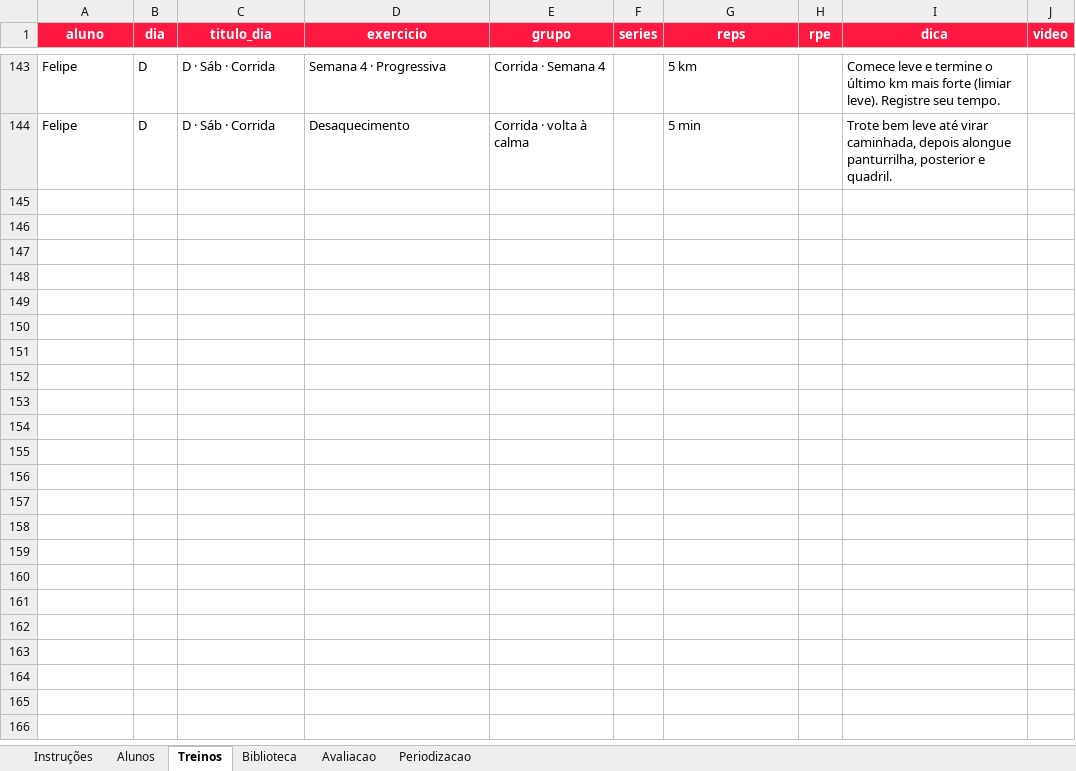
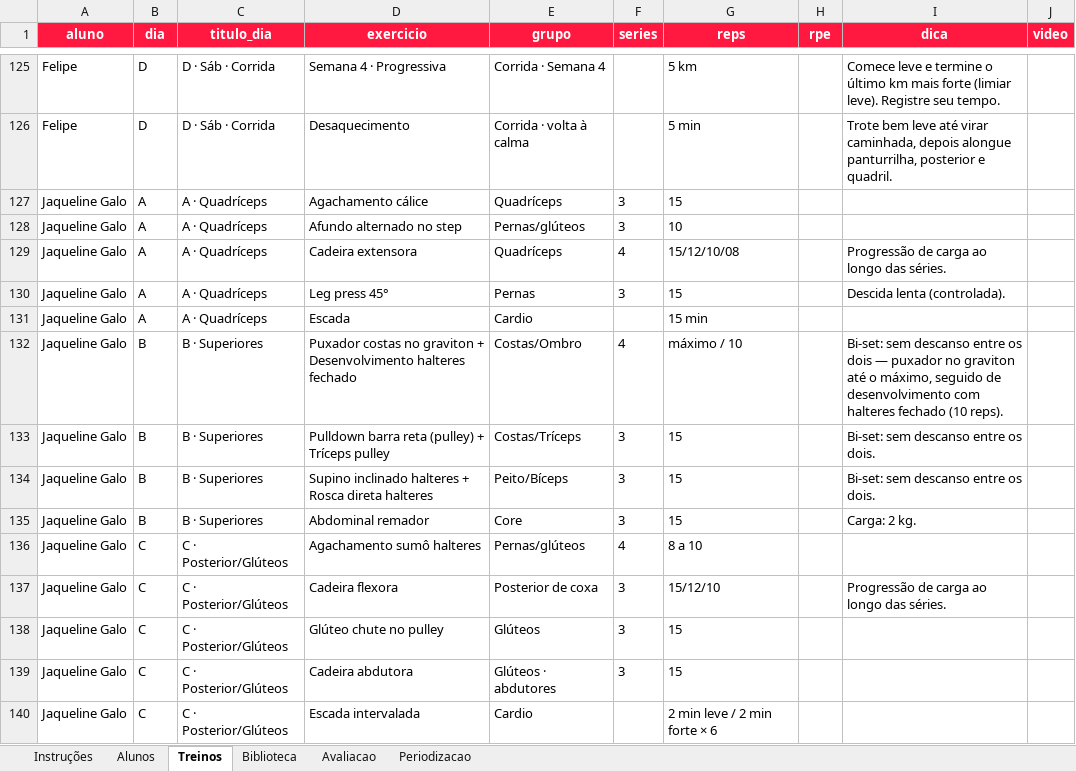
Before and after one commit to laricampos7/larissa-campos-plataforma, an Excel workbook: gerador/modelo-treinos.xlsx, sheet Treinos, drawn as a sheet; only a part is shown, gaps mark what is left out; values as stored, in another font and other column widths than the file's, no borders; the diff covers the shown part only; the diff names each change by its address in the sheet, - before the commit and + after, or states it on an @@ line.

Commit message:
Novo ciclo de treino da Jaqueline: foco em ganho de massa muscular e força em membros inferiores (A-Quadríceps, B-Superiores, C-Posterior/Glúteos)

```diff
--- a/gerador/modelo-treinos.xlsx (sheet Treinos)
+++ b/gerador/modelo-treinos.xlsx (sheet Treinos)
+row 127: Jaqueline Galo | A | A · Quadríceps | Agachamento cálice | Quadríceps | 3 | 15
+row 128: Jaqueline Galo | A | A · Quadríceps | Afundo alternado no step | Pernas/glúteos | 3 | 10
+row 129: Jaqueline Galo | A | A · Quadríceps | Cadeira extensora | Quadríceps | 4 | 15/12/10/08 |  | Progressão de carga ao longo das séries.
+row 130: Jaqueline Galo | A | A · Quadríceps | Leg press 45° | Pernas | 3 | 15 |  | Descida lenta (controlada).
+row 131: Jaqueline Galo | A | A · Quadríceps | Escada | Cardio |  | 15 min
+row 132: Jaqueline Galo | B | B · Superiores | Puxador costas no graviton + Desenvolvimento halteres fechado | Costas/Ombro | 4 | máximo / 10 |  | Bi-set: sem descanso entre os dois — puxador no graviton até o máximo, seguido de desenvolvimento com halteres fechado (10 reps).
+row 133: Jaqueline Galo | B | B · Superiores | Pulldown barra reta (pulley) + Tríceps pulley | Costas/Tríceps | 3 | 15 |  | Bi-set: sem descanso entre os dois.
+row 134: Jaqueline Galo | B | B · Superiores | Supino inclinado halteres + Rosca direta halteres | Peito/Bíceps | 3 | 15 |  | Bi-set: sem descanso entre os dois.
+row 135: Jaqueline Galo | B | B · Superiores | Abdominal remador | Core | 3 | 15 |  | Carga: 2 kg.
+row 136: Jaqueline Galo | C | C · Posterior/Glúteos | Agachamento sumô halteres | Pernas/glúteos | 4 | 8 a 10
+row 137: Jaqueline Galo | C | C · Posterior/Glúteos | Cadeira flexora | Posterior de coxa | 3 | 15/12/10 |  | Progressão de carga ao longo das séries.
+row 138: Jaqueline Galo | C | C · Posterior/Glúteos | Glúteo chute no pulley | Glúteos | 3 | 15
+row 139: Jaqueline Galo | C | C · Posterior/Glúteos | Cadeira abdutora | Glúteos · abdutores | 3 | 15
+row 140: Jaqueline Galo | C | C · Posterior/Glúteos | Escada intervalada | Cardio |  | 2 min leve / 2 min forte × 6
```
Also changed, not shown: 18 removed rows elsewhere in this sheet, sheet Alunos, 1 other file.
